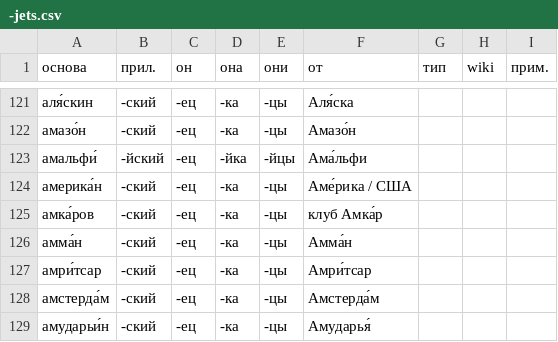
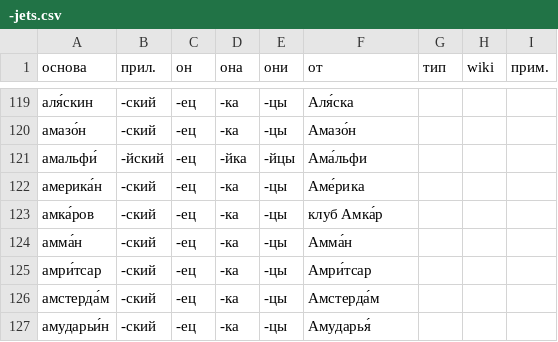
Before and after one commit to bzaar/demonyms, a CSV file: -jets.csv, drawn as a sheet; only a part is shown, gaps mark what is left out; the diff covers the shown part only.

```diff
--- a/-jets.csv
+++ b/-jets.csv
@@ -123,3 +121,3 @@
 амальфи́,-йский,-ец,-йка,-йцы,Ама́льфи,,,
-америка́н,-ский,-ец,-ка,-цы,Аме́рика / США,,,
+америка́н,-ский,-ец,-ка,-цы,Аме́рика,,,
 амка́ров,-ский,-ец,-ка,-цы,клуб Амка́р,,,
```
Also changed, not shown: 1 added row, 3 removed rows and 8 edited cells elsewhere in this file.
